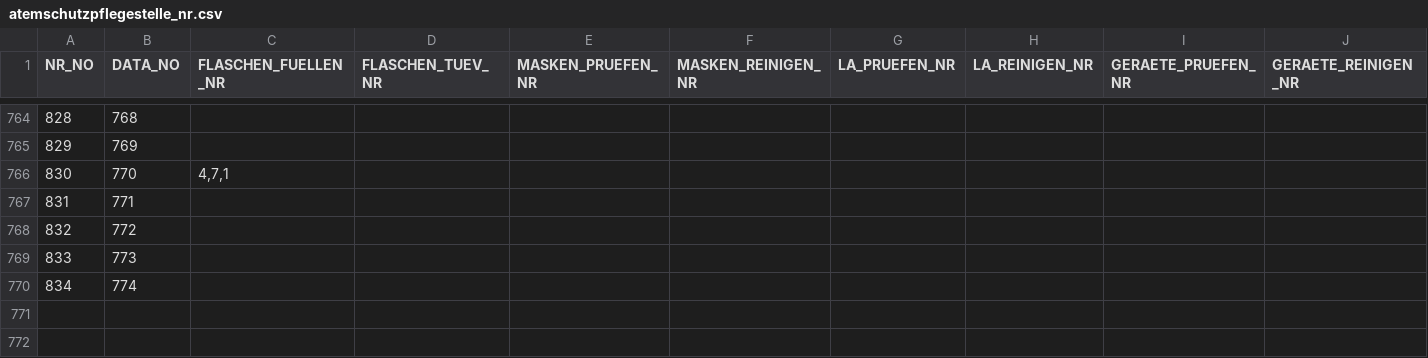
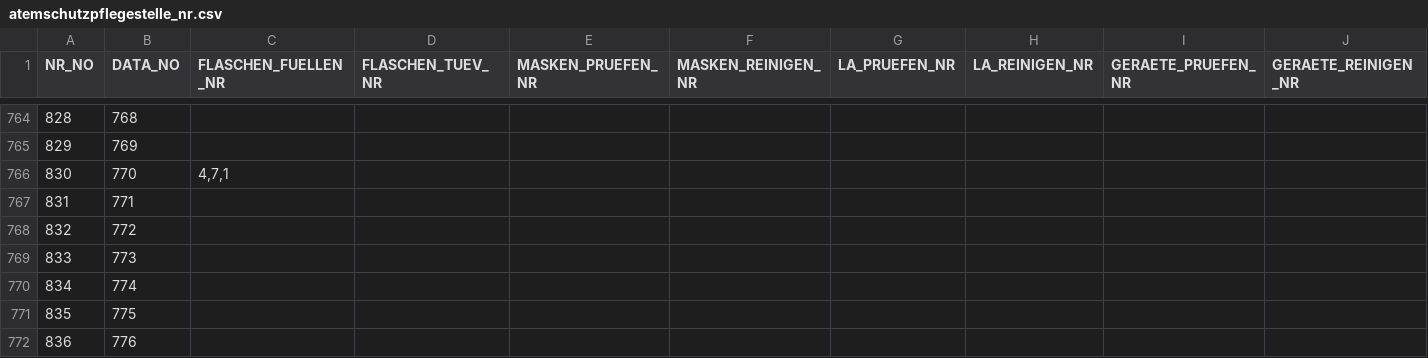
Before and after one commit to MichaelBehringer/AtemschutzDataBackup, a CSV file: atemschutzpflegestelle_nr.csv, drawn as a sheet; only a part is shown, gaps mark what is left out.

```diff
--- a/atemschutzpflegestelle_nr.csv
+++ b/atemschutzpflegestelle_nr.csv
@@ -770 +770,3 @@ NR_NO;DATA_NO;FLASCHEN_FUELLEN_NR;FLASCHEN_TUEV_NR;MASKEN_PRUEFEN_NR;MASKEN_REIN
 834;774;;;;;;;;
+835;775;;;;;;;;
+836;776;;;;;;;;
```
Also changed, not shown: 1 other file.
